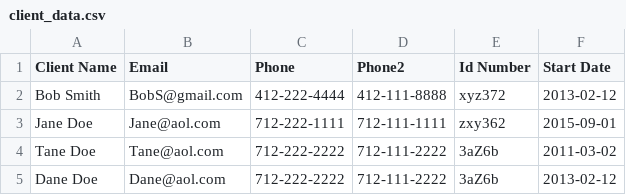
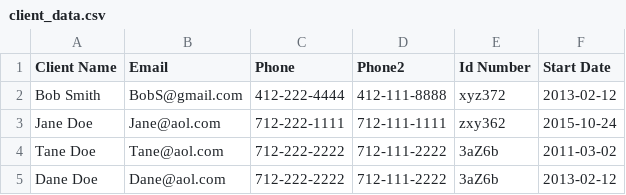
Before and after one commit to jeanlange/training_ruby, a CSV file: sessions/1026/day2/start_dates/client_data.csv, drawn as a sheet.

Commit message:
Adds clients report final

```diff
--- a/sessions/1026/day2/start_dates/client_data.csv
+++ b/sessions/1026/day2/start_dates/client_data.csv
@@ -2,3 +2,3 @@ Client Name ,Email ,Phone ,Phone2 ,Id Number, Start Date
 Bob Smith ,BobS@gmail.com,412-222-4444,412-111-8888,xyz372,2013-02-12
-Jane Doe ,Jane@aol.com,712-222-1111,712-111-1111,zxy362,2015-09-01
+Jane Doe ,Jane@aol.com,712-222-1111,712-111-1111,zxy362,2015-10-24
 Tane Doe ,Tane@aol.com,712-222-2222,712-111-2222,3aZ6b,2011-03-02
```
Also changed, not shown: 1 other file.
